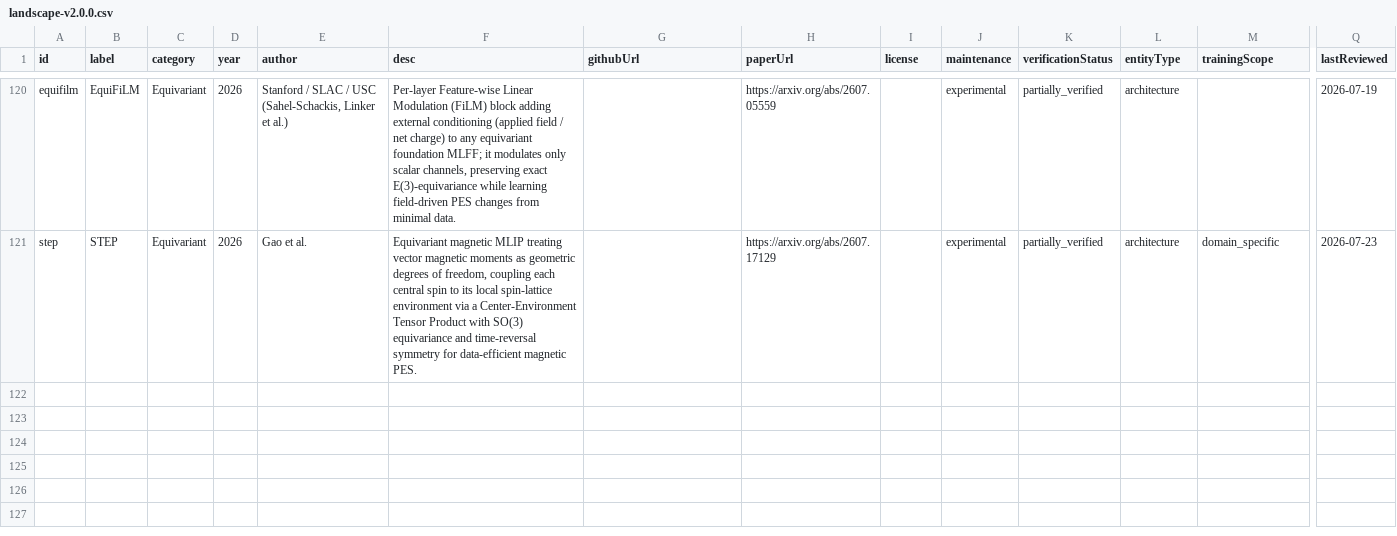
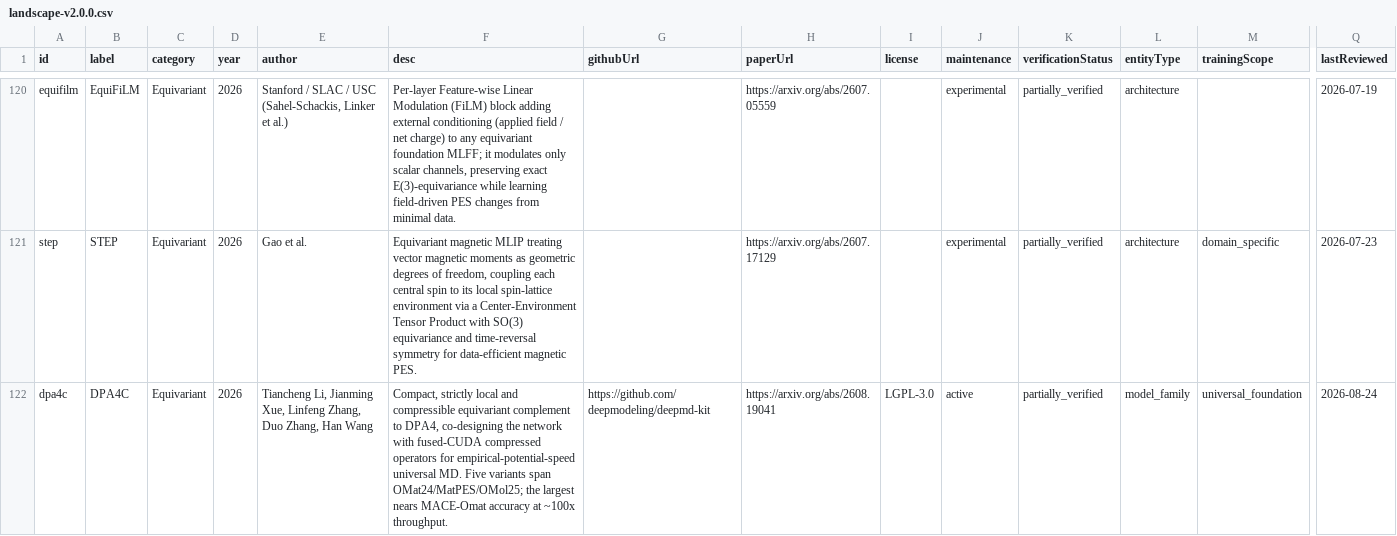
Before and after one commit to lulelaboratory/mlip-landscape, a CSV file: public/data/landscape-v2.0.0.csv, drawn as a sheet; only a part is shown, gaps mark what is left out; rows hold the shown columns only; the diff names each change by its address in the sheet, - before the commit and + after, or states it on an @@ line.

```diff
--- a/public/data/landscape-v2.0.0.csv
+++ b/public/data/landscape-v2.0.0.csv
+row 122: dpa4c | DPA4C | Equivariant | 2026 | Tiancheng Li, Jianming Xue, Linfeng Zhang, Duo Zhang, Han Wang | Compact, strictly local and compressible equivariant complement to DPA4, co-designing the network with fused-CUDA compressed operators for empirical-potential-speed universal MD. Five variants span OMat24/MatPES/OMol25; the largest nears MACE-Omat accuracy at ~100x throughput. | https://github.com/deepmodeling/deepmd-kit | https://arxiv.org/abs/2608.19041 | LGPL-3.0 | active | partially_verified | model_family | universal_foundation | 2026-08-24
```
Also changed, not shown: 3 other files.
